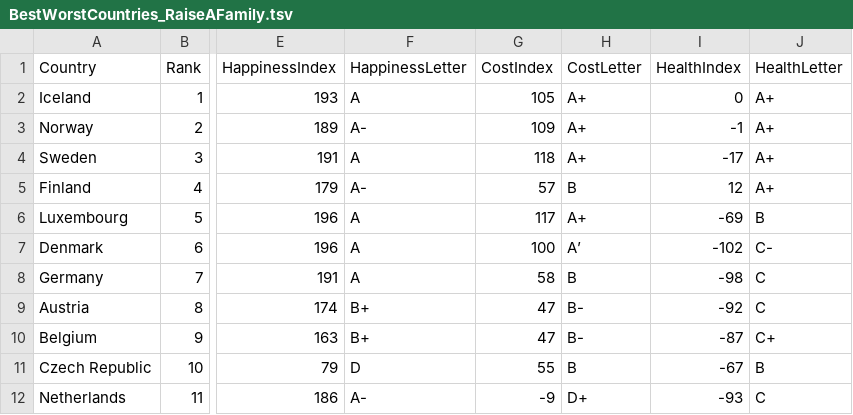
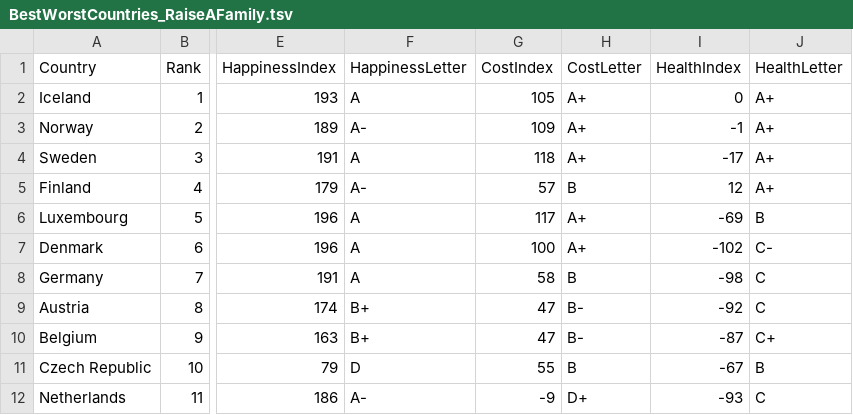
Before and after one commit to wbdill/r-sandbox01, a TSV file: data/BestWorstCountries_RaiseAFamily.tsv, drawn as a sheet; only a part is shown, gaps mark what is left out; the diff names each change by its address in the sheet, - before the commit and + after, or states it on an @@ line.

```diff
--- a/data/BestWorstCountries_RaiseAFamily.tsv
+++ b/data/BestWorstCountries_RaiseAFamily.tsv
-H7 (CostLetter): A’
+H7 (CostLetter): A+
```
Also changed, not shown: 1 other file.
